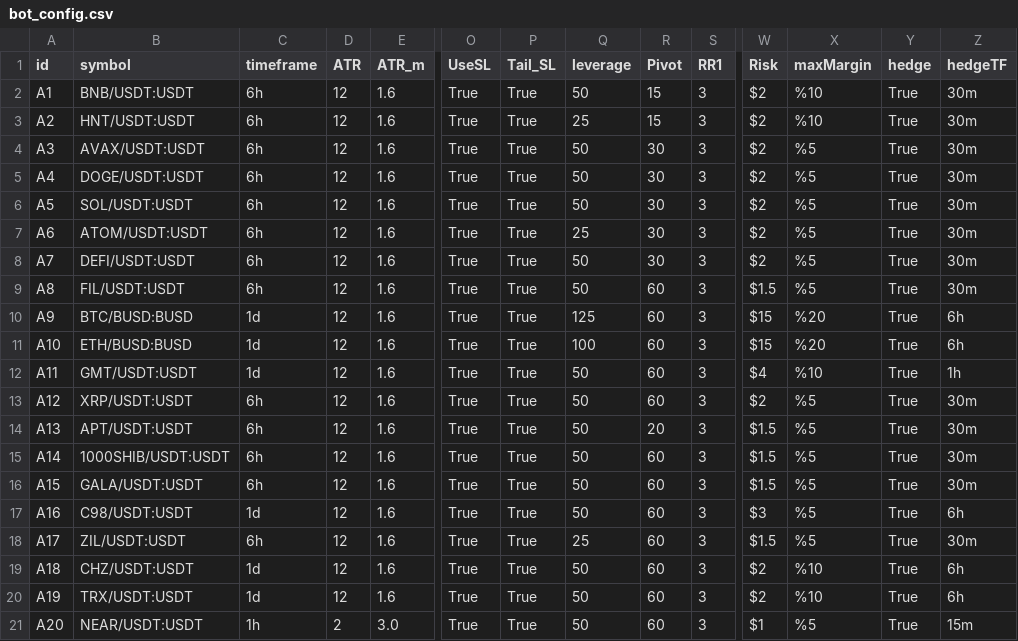
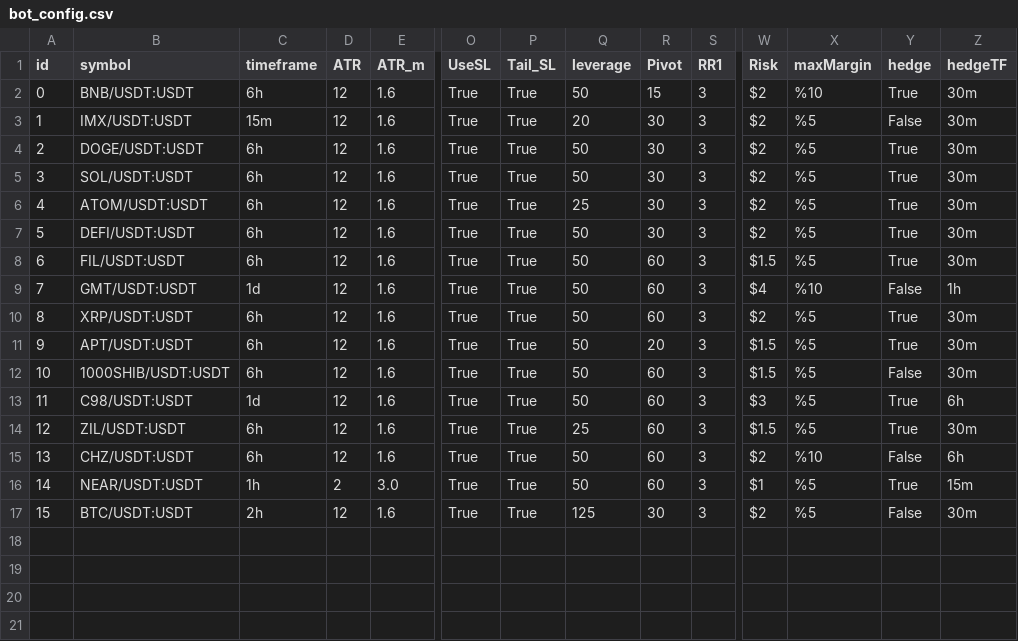
Before and after one commit to vazw/ChatTrader, a CSV file: bot_config.csv, drawn as a sheet; only a part is shown, gaps mark what is left out; removed rows and columns are numbered as before the commit, all else as after; rows hold the shown columns only; the diff names each change by its address in the sheet, - before the commit and + after, or states it on an @@ line.

```diff
--- a/bot_config.csv
+++ b/bot_config.csv
-A2 (id): A1
+A2 (id): 0
-row 3: A2 | HNT/USDT:USDT | 6h | 12 | 1.6 | True | True | 25 | 15 | 3 | $2 | %10 | True | 30m
-A3 (id): A3
+A3 (id): 1
-B3 (symbol): AVAX/USDT:USDT
+B3 (symbol): IMX/USDT:USDT
-C3 (timeframe): 6h
+C3 (timeframe): 15m
-Q3 (leverage): 50
+Q3 (leverage): 20
-Y3 (hedge): True
+Y3 (hedge): False
-A4 (id): A4
+A4 (id): 2
-A5 (id): A5
+A5 (id): 3
-A6 (id): A6
+A6 (id): 4
-A7 (id): A7
+A7 (id): 5
-A8 (id): A8
+A8 (id): 6
-row 10: A9 | BTC/BUSD:BUSD | 1d | 12 | 1.6 | True | True | 125 | 60 | 3 | $15 | %20 | True | 6h
-row 11: A10 | ETH/BUSD:BUSD | 1d | 12 | 1.6 | True | True | 100 | 60 | 3 | $15 | %20 | True | 6h
-A9 (id): A11
+A9 (id): 7
-Y9 (hedge): True
+Y9 (hedge): False
-A10 (id): A12
+A10 (id): 8
-A11 (id): A13
+A11 (id): 9
-A12 (id): A14
+A12 (id): 10
-Y12 (hedge): True
+Y12 (hedge): False
-row 16: A15 | GALA/USDT:USDT | 6h | 12 | 1.6 | True | True | 50 | 60 | 3 | $1.5 | %5 | True | 30m
-A13 (id): A16
+A13 (id): 11
-A14 (id): A17
+A14 (id): 12
-A15 (id): A18
+A15 (id): 13
-C15 (timeframe): 1d
+C15 (timeframe): 6h
-Y15 (hedge): True
+Y15 (hedge): False
-row 20: A19 | TRX/USDT:USDT | 1d | 12 | 1.6 | True | True | 50 | 60 | 3 | $2 | %10 | True | 6h
-A16 (id): A20
+A16 (id): 14
+row 17: 15 | BTC/USDT:USDT | 2h | 12 | 1.6 | True | True | 125 | 30 | 3 | $2 | %5 | False | 30m
```
Also changed, not shown: 2 other files.
